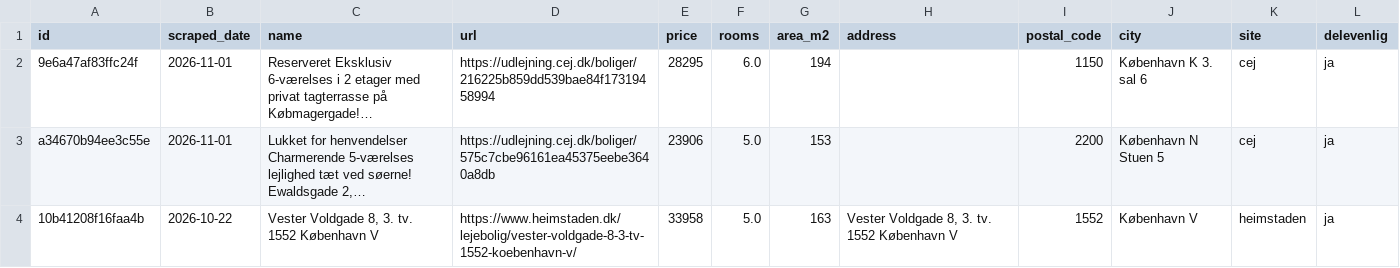
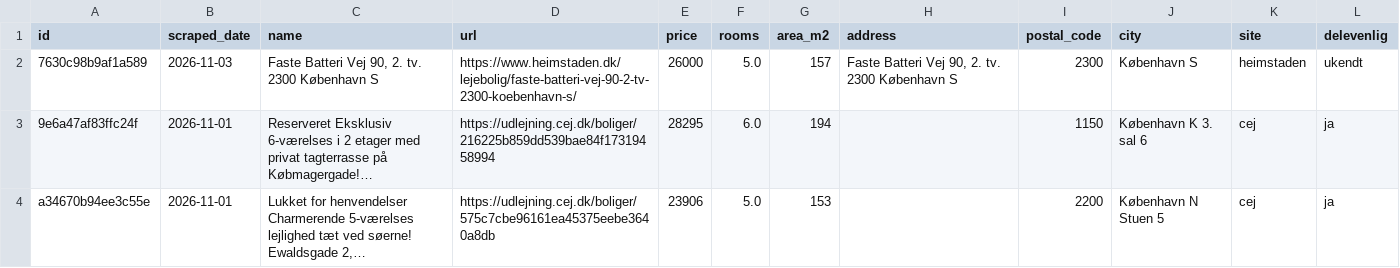
Before and after one commit to DanielStephensen/Apartment-hunter, a CSV file: data/listings.csv, drawn as a sheet; only a part is shown; the shorter side is filled out with more unchanged rows.

```diff
--- a/data/listings.csv
+++ b/data/listings.csv
@@ -1,2 +1,3 @@
 id,scraped_date,name,url,price,rooms,area_m2,address,postal_code,city,site,delevenlig
+7630c98b9af1a589,2026-11-03,"Faste Batteri Vej 90, 2. tv. 2300 København S",https://www.heimstaden.dk/lejebolig/faste-batteri-vej-90-2-tv-2300-koebenhavn-s/,26000,5.0,157,"Faste Batteri Vej 90, 2. tv. 2300 København S",2300,København S,heimstaden,ukendt
 9e6a47af83ffc24f,2026-11-01,Reserveret Eksklusiv 6-værelses i 2 etager med privat tagterrasse på Købmagergade!…,https://udlejning.cej.dk/boliger/216225b859dd539bae84f17319458994,28295,6.0,194,,1150,København K 3. sal 6,cej,ja
```
Also changed, not shown: docs/listings.csv, 1 other file.
